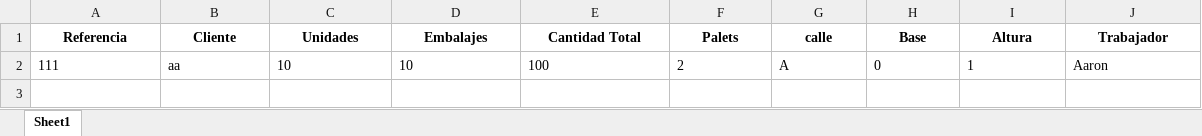
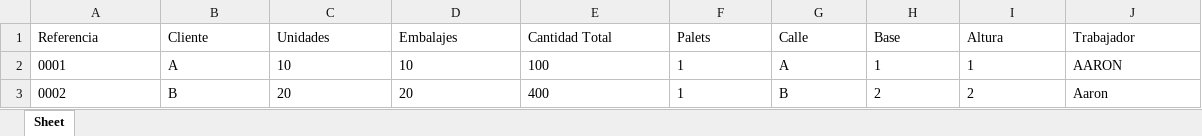
Before and after one commit to MrFantan/stockage-palets, an Excel workbook: almacen.xlsx, sheet Sheet, drawn as a sheet; values as stored, in another font and other column widths than the file's, no borders; the diff names each change by its address in the sheet, - before the commit and + after, or states it on an @@ line.

```diff
--- a/almacen.xlsx (sheet Sheet)
+++ b/almacen.xlsx (sheet Sheet)
-sheet tab: Sheet1
+sheet tab: Sheet
@@ A1:J1 bold: on → off, alignment: center → left @@
-G1: calle
+G1: Calle
-A2 (Referencia): 111
+A2 (Referencia): 0001
-B2 (Cliente): aa
+B2 (Cliente): A
-F2 (Palets): 2
+F2 (Palets): 1
-H2 (Base): 0
+H2 (Base): 1
-J2 (Trabajador): Aaron
+J2 (Trabajador): AARON
+row 3: 0002 | B | 20 | 20 | 400 | 1 | B | 2 | 2 | Aaron
```
Also changed, not shown: 2 other files.
